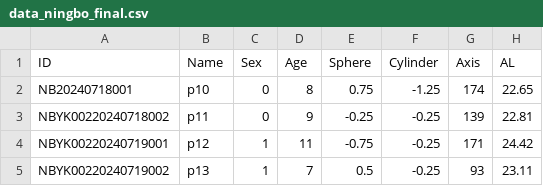
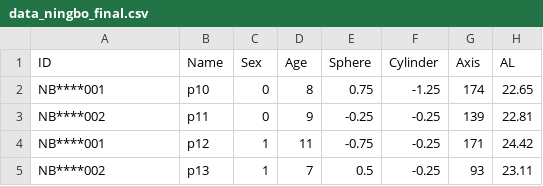
Before and after one commit to youngwang666/Cycloplegic_SER_model, a CSV file: data/data_ningbo_final.csv, drawn as a sheet; only a part is shown; the diff names each change by its address in the sheet, - before the commit and + after, or states it on an @@ line.

Commit message:
Update data_ningbo_final.csv

```diff
--- a/data/data_ningbo_final.csv
+++ b/data/data_ningbo_final.csv
-A2 (ID): NB20240718001
+A2 (ID): NB****001
-A3 (ID): NBYK00220240718002
+A3 (ID): NB****002
-A4 (ID): NBYK00220240719001
+A4 (ID): NB****001
-A5 (ID): NBYK00220240719002
+A5 (ID): NB****002
```
